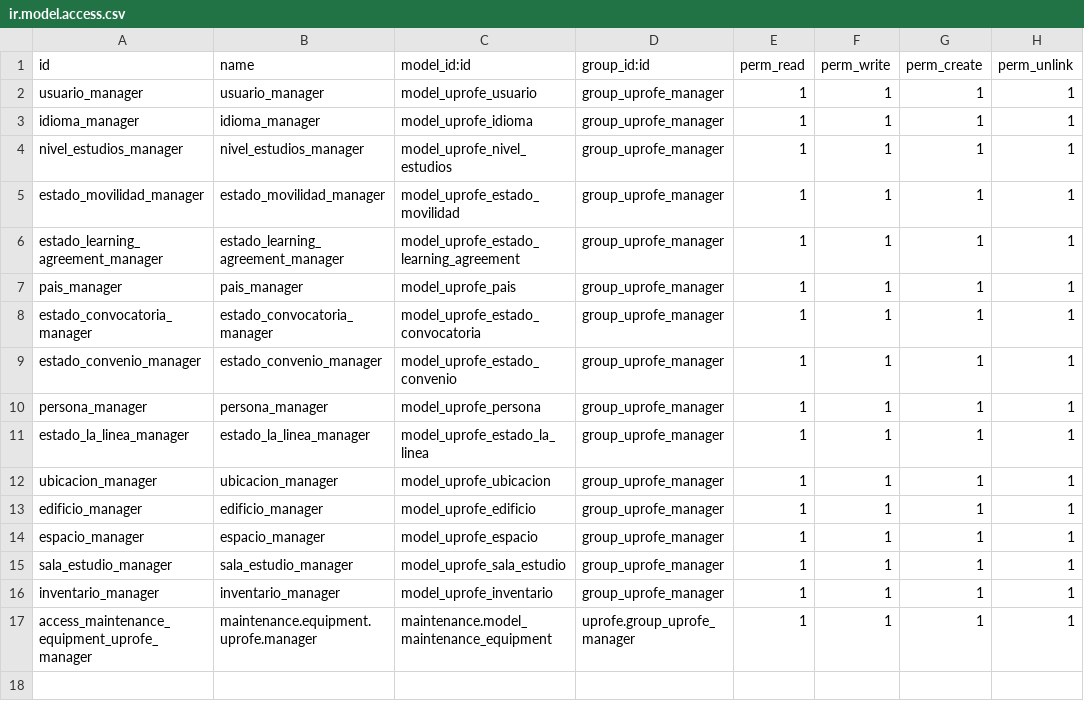
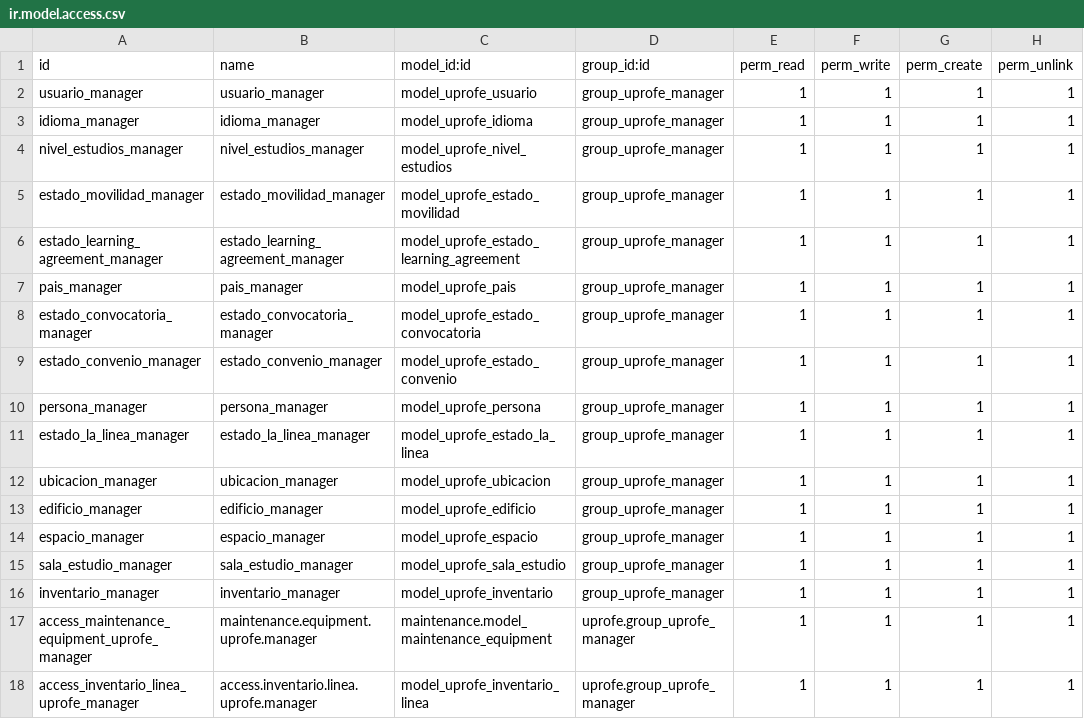
Before and after one commit to rdiabre/UPROFE-Grupo-7-TSI, a CSV file: uprofe/security/ir.model.access.csv, drawn as a sheet.

Commit message:
[incidencia, inventario_linea] modelos y vistas. Area de inventarios terminada, a excepción de equipos

```diff
--- a/uprofe/security/ir.model.access.csv
+++ b/uprofe/security/ir.model.access.csv
@@ -17 +17,2 @@ inventario_manager,inventario_manager,model_uprofe_inventario,group_uprofe_manag
 access_maintenance_equipment_uprofe_manager,maintenance.equipment.uprofe.manager,maintenance.model_maintenance_equipment,uprofe.group_uprofe_manager,1,1,1,1
+access_inventario_linea_uprofe_manager,access.inventario.linea.uprofe.manager,model_uprofe_inventario_linea,uprofe.group_uprofe_manager,1,1,1,1
```
Also changed, not shown: 10 other files.
